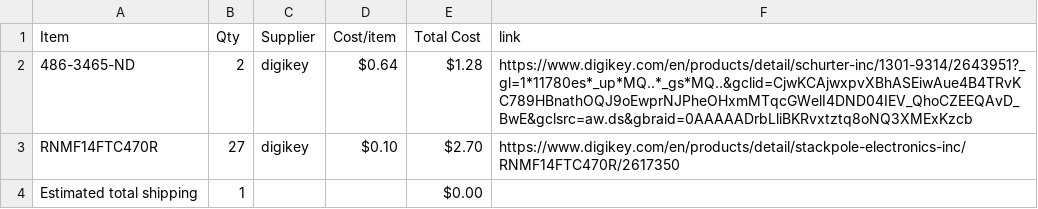
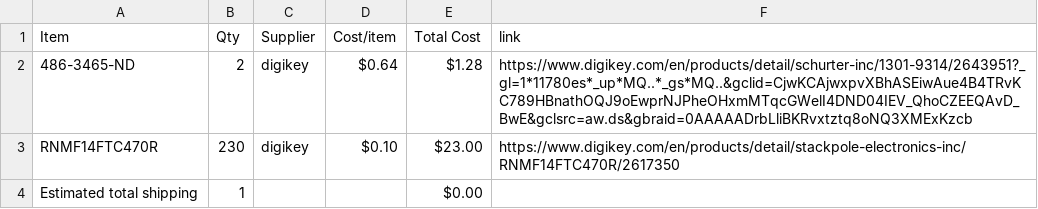
Before and after one commit to gear29/Morse_code_trainer, a CSV file: BOM.csv, drawn as a sheet.

Commit message:
Sync Morse code trainer from Half Life

```diff
--- a/BOM.csv
+++ b/BOM.csv
@@ -2,3 +2,3 @@ Item,Qty,Supplier,Cost/item,Total Cost,link
 486-3465-ND,2,digikey,$0.64,$1.28,https://www.digikey.com/en/products/detail/schurter-inc/1301-9314/2643951?_gl=1*11780es*_up*MQ..*_gs*MQ..&gclid=CjwKCAjwxpvXBhASEiwAue4B4TRvKC789HBnathOQJ9oEwprNJPheOHxmMTqcGWelI4DND04IEV_QhoCZEEQAvD_BwE&gclsrc=aw.ds&gbraid=0AAAAADrbLliBKRvxtztq8oNQ3XMExKzcb
-RNMF14FTC470R,27,digikey,$0.10,$2.70,https://www.digikey.com/en/products/detail/stackpole-electronics-inc/RNMF14FTC470R/2617350
+RNMF14FTC470R,230,digikey,$0.10,$23.00,https://www.digikey.com/en/products/detail/stackpole-electronics-inc/RNMF14FTC470R/2617350
 Estimated total shipping,1,,,$0.00,
```
